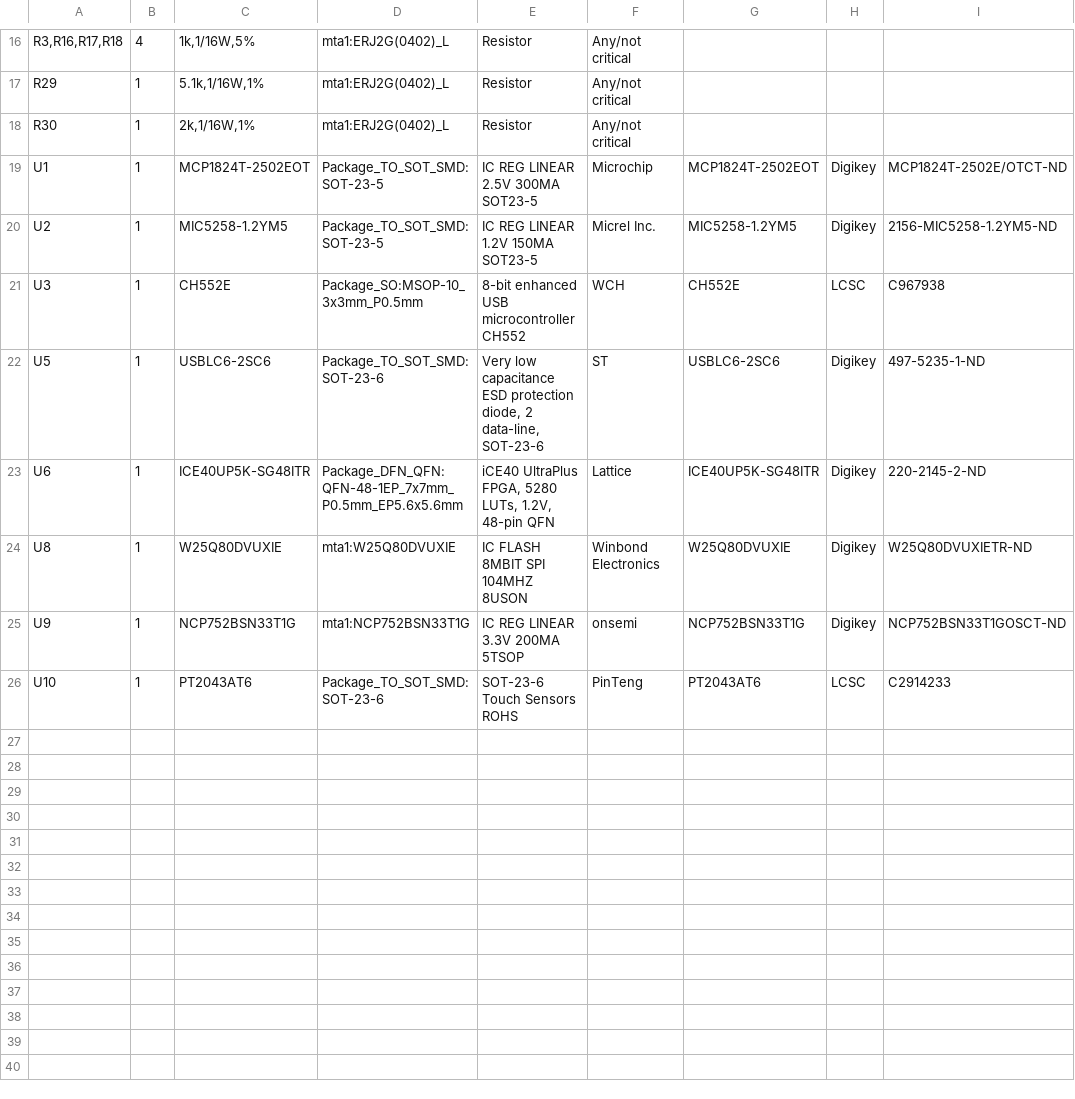
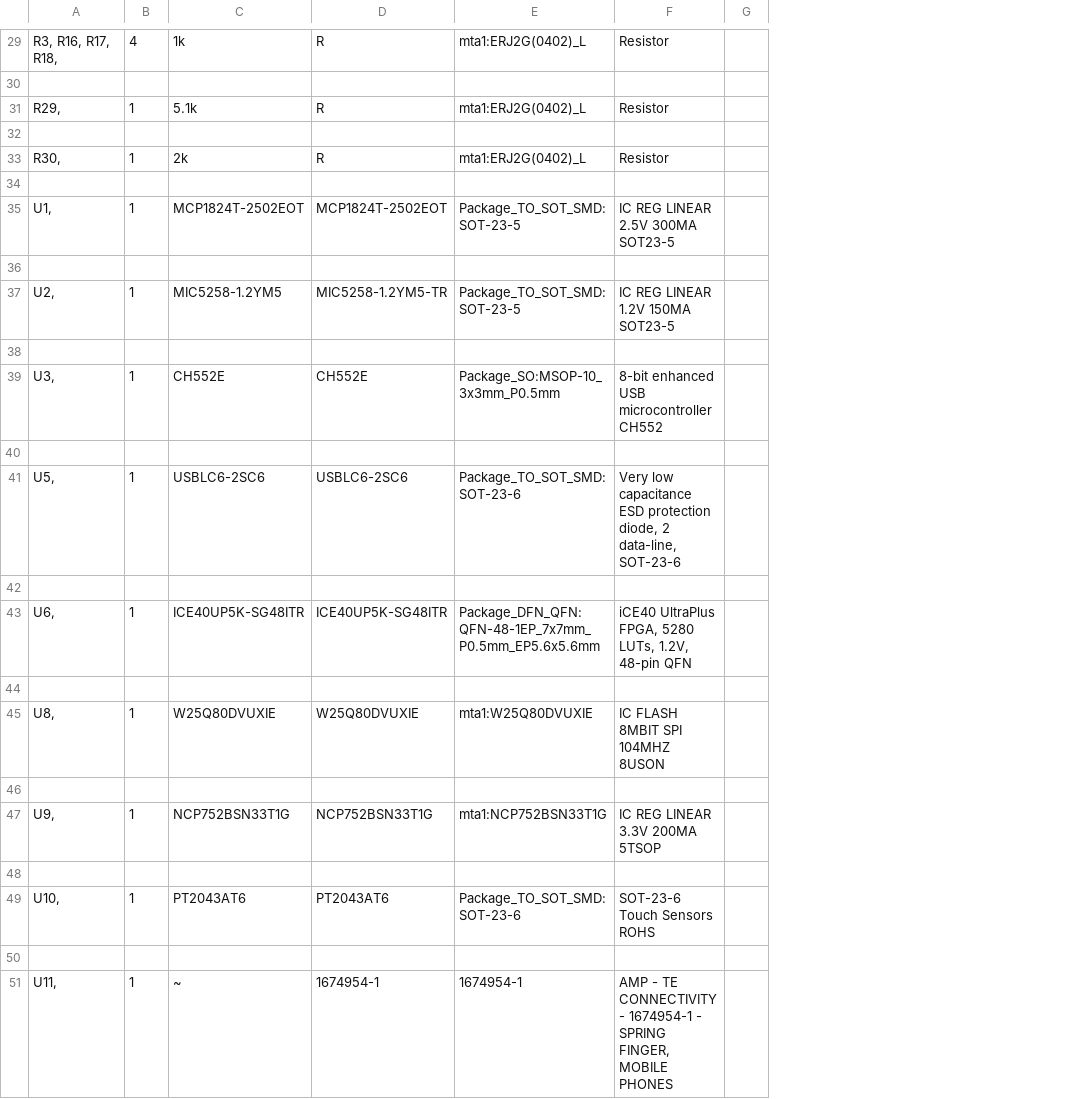
Before and after one commit to tillitis/tillitis-key1, a CSV file: hw/boards/tk1/tk1.csv, drawn as a sheet; only a part is shown, gaps mark what is left out; removed rows and columns are numbered as before the commit, all else as after; the diff covers the shown part only; the diff names each change by its address in the sheet, - before the commit and + after, or states it on an @@ line.

Commit message:
Replaced Cap w. spring contacts
Signed-off-by: Monrad-Aas <isak.monrad-aas@sigma.se>

```diff
--- a/hw/boards/tk1/tk1.csv
+++ b/hw/boards/tk1/tk1.csv
-column A, rows 16-26: R3,R16,R17,R18 | R29 | R30 | U1 | U2 | U3 | U5 | U6 | U8 | U9 | U10
+column A, row 29: R3, R16, R17, R18,; row 31: R29,; row 33: R30,; row 35: U1,; row 37: U2,; row 39: U3,; row 41: U5,; row 43: U6,; row 45: U8,; row 47: U9,; row 49: U10,
+column D, row 29: R; row 31: R; row 33: R; row 35: MCP1824T-2502EOT; row 37: MIC5258-1.2YM5-TR; row 39: CH552E; row 41: USBLC6-2SC6; row 43: ICE40UP5K-SG48ITR; row 45: W25Q80DVUXIE; row 47: NCP752BSN33T1G; row 49: PT2043AT6
-column F, rows 16-26: Any/not critical | Any/not critical | Any/not critical | Microchip | Micrel Inc. | WCH | ST | Lattice | Winbond Electronics | onsemi | PinTeng
-column G, rows 19-26: MCP1824T-2502EOT | MIC5258-1.2YM5 | CH552E | USBLC6-2SC6 | ICE40UP5K-SG48ITR | W25Q80DVUXIE | NCP752BSN33T1G | PT2043AT6
-column H, rows 19-26: Digikey | Digikey | LCSC | Digikey | Digikey | Digikey | Digikey | LCSC
-column I, rows 19-26: MCP1824T-2502E/OTCT-ND | 2156-MIC5258-1.2YM5-ND | C967938 | 497-5235-1-ND | 220-2145-2-ND | W25Q80DVUXIETR-ND | NCP752BSN33T1GOSCT-ND | C2914233
+column G, empty
-C29: 1k,1/16W,5%
+C29: 1k
+row 30: (empty)
-C31: 5.1k,1/16W,1%
+C31: 5.1k
+row 32: (empty)
-C33: 2k,1/16W,1%
+C33: 2k
+row 34: (empty)
+row 36: (empty)
+row 38: (empty)
+row 40: (empty)
+row 42: (empty)
+row 44: (empty)
+row 46: (empty)
+row 48: (empty)
+row 50: (empty)
+row 51: U11, | 1 | ~ | 1674954-1 | 1674954-1 | AMP - TE CONNECTIVITY - 1674954-1 - SPRING FINGER, MOBILE PHONES
```
Also changed, not shown: 13 added rows and 16 edited cells elsewhere in this file, 11 other files.
